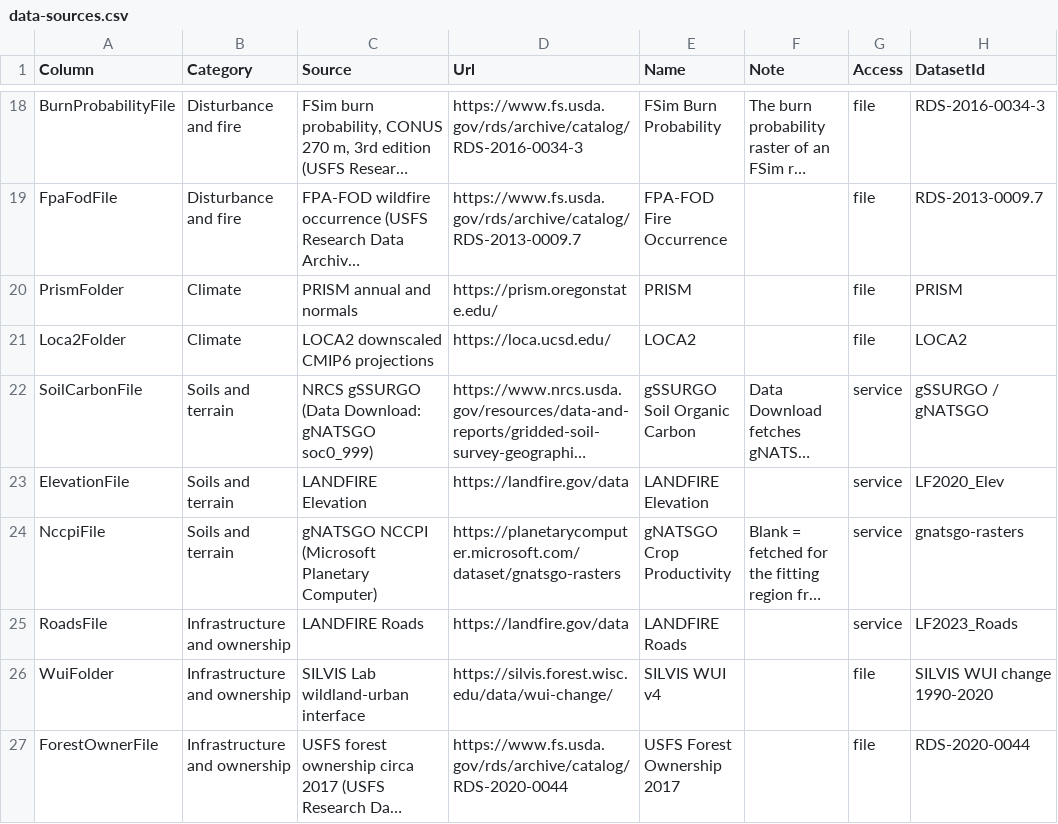
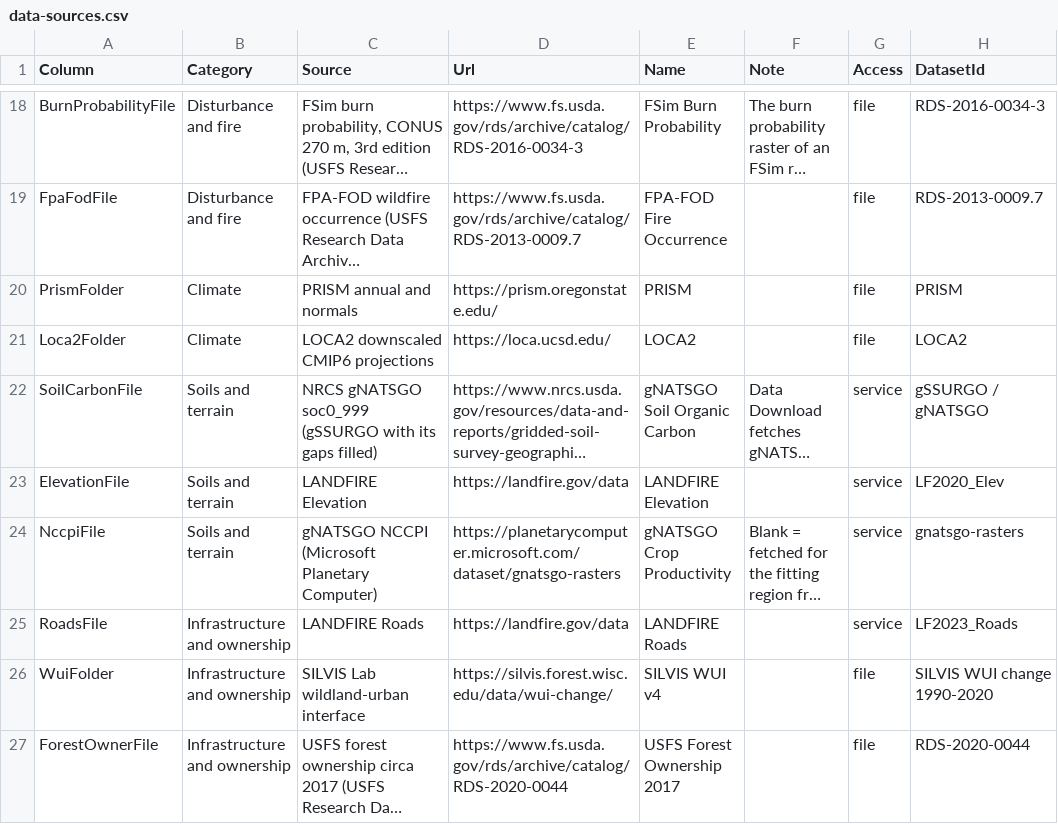
Before and after one commit to bsleeter/lucasCore, a CSV file: defaults/library/data-sources.csv, drawn as a sheet; only a part is shown, gaps mark what is left out; long unchanged cells end in …; the diff names each change by its address in the sheet, - before the commit and + after, or states it on an @@ line.

```diff
--- a/defaults/library/data-sources.csv
+++ b/defaults/library/data-sources.csv
-C22 (Source): NRCS gSSURGO (Data Download: gNATSGO soc0_999)
+C22 (Source): NRCS gNATSGO soc0_999 (gSSURGO with its gaps filled)
-E22 (Name): gSSURGO Soil Organic Carbon
+E22 (Name): gNATSGO Soil Organic Carbon
```
Also changed, not shown: defaults/download/endpoints.csv, 1 other file.
